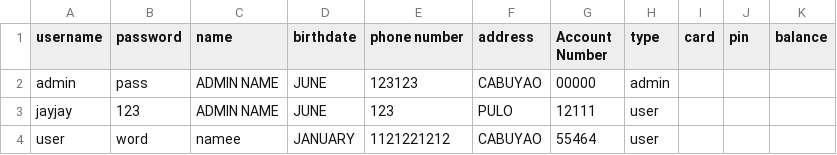
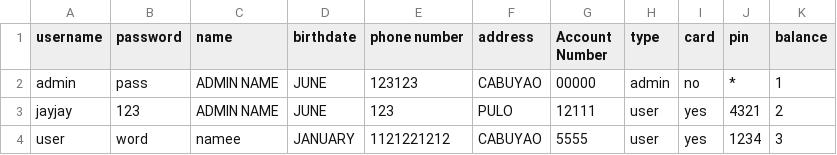
Before and after one commit to OracleSkies/Banking-Management-System-CPP106, a CSV file: BankingManagementSystem/Accounts.csv, drawn as a sheet.

Commit message:
Current Balance and ATM Login

```diff
--- a/BankingManagementSystem/Accounts.csv
+++ b/BankingManagementSystem/Accounts.csv
@@ -1,4 +1,4 @@
 username,password,name,birthdate,phone number,address,Account Number,type,card,pin,balance
-admin,pass,ADMIN NAME,JUNE,123123,CABUYAO,00000,admin,,,
-jayjay,123,ADMIN NAME,JUNE,123,PULO,12111,user,,,
-user,word,namee,JANUARY,1121221212,CABUYAO,55464,user,,,
+admin,pass,ADMIN NAME,JUNE,123123,CABUYAO,00000,admin,no,*,1
+jayjay,123,ADMIN NAME,JUNE,123,PULO,12111,user,yes,4321,2
+user,word,namee,JANUARY,1121221212,CABUYAO,5555,user,yes,1234,3
```
Also changed, not shown: 4 other files.
